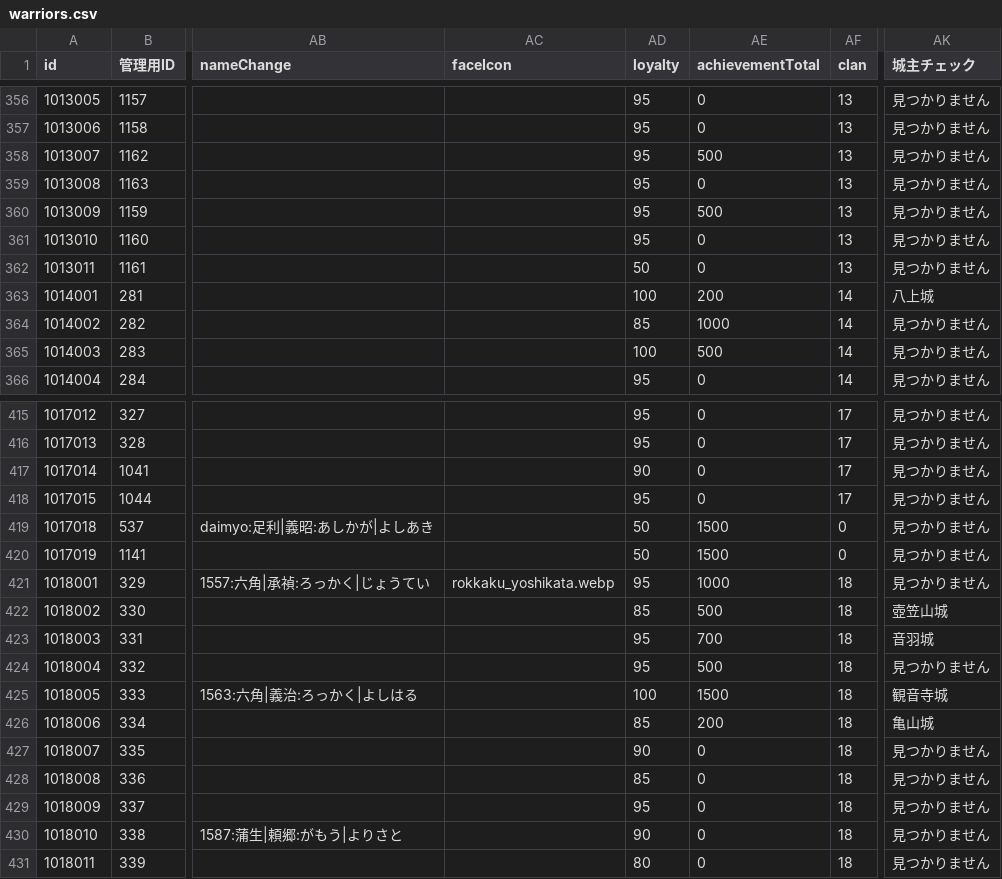
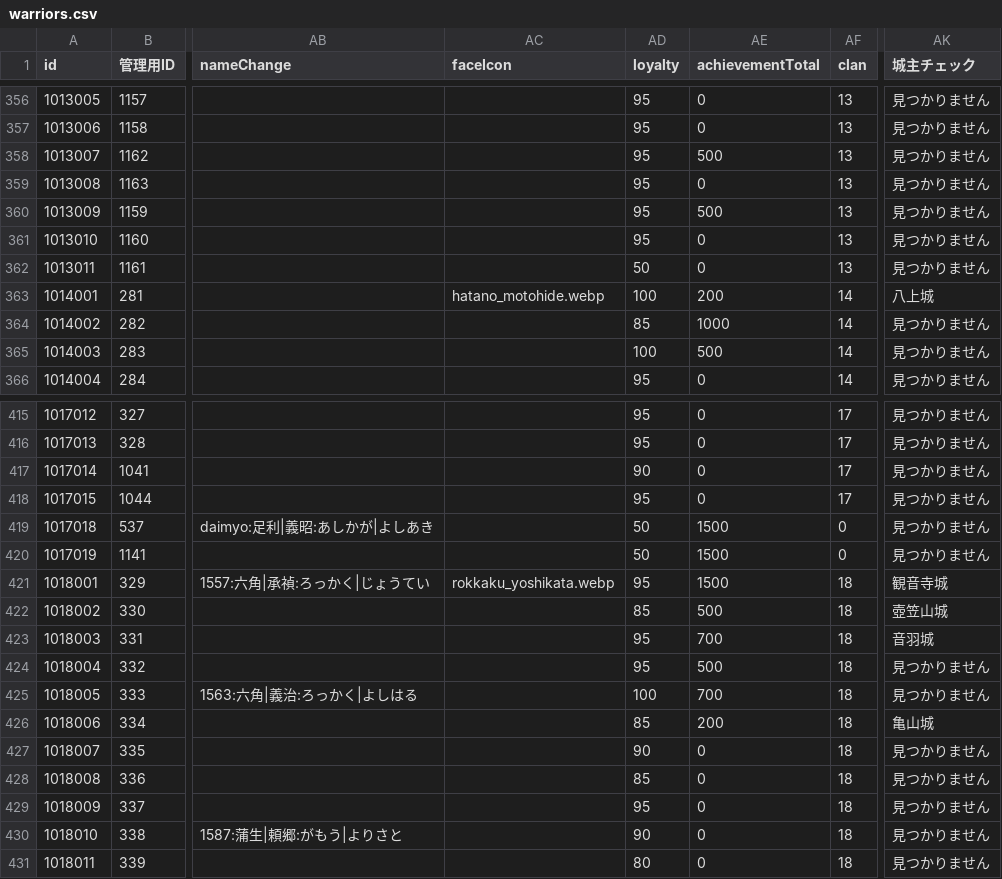
Before and after one commit to actrsys/sengoku-hadou, a CSV file: data/scenarios/1560_okehazama/warriors.csv, drawn as a sheet; only a part is shown, gaps mark what is left out; the diff names each change by its address in the sheet, - before the commit and + after, or states it on an @@ line.

```diff
--- a/data/scenarios/1560_okehazama/warriors.csv
+++ b/data/scenarios/1560_okehazama/warriors.csv
-AC363 (faceIcon): (empty)
+AC363 (faceIcon): hatano_motohide.webp
-AE421 (achievementTotal): 1000
+AE421 (achievementTotal): 1500
-AK421 (城主チェック): 見つかりません
+AK421 (城主チェック): 観音寺城
-AE425 (achievementTotal): 1500
+AE425 (achievementTotal): 700
-AK425 (城主チェック): 観音寺城
+AK425 (城主チェック): 見つかりません
```
Also changed, not shown: data/scenarios/1560_okehazama/castles.csv, data/scenarios/1560_okehazama/clans.csv.
